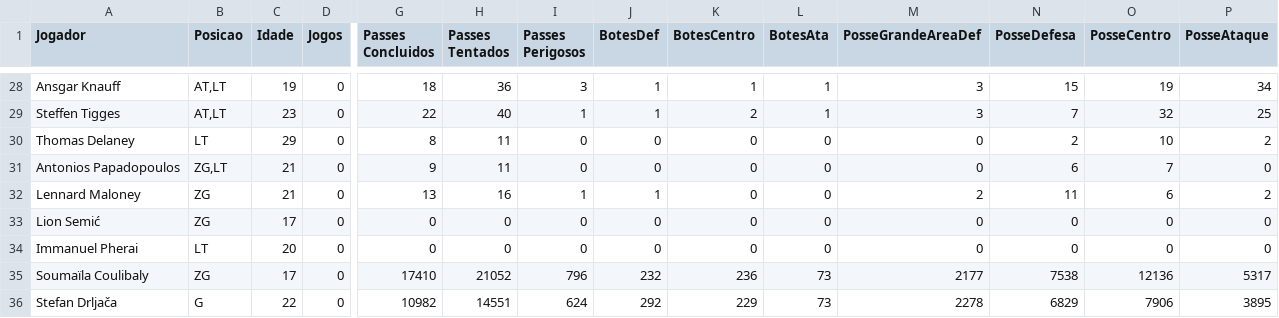
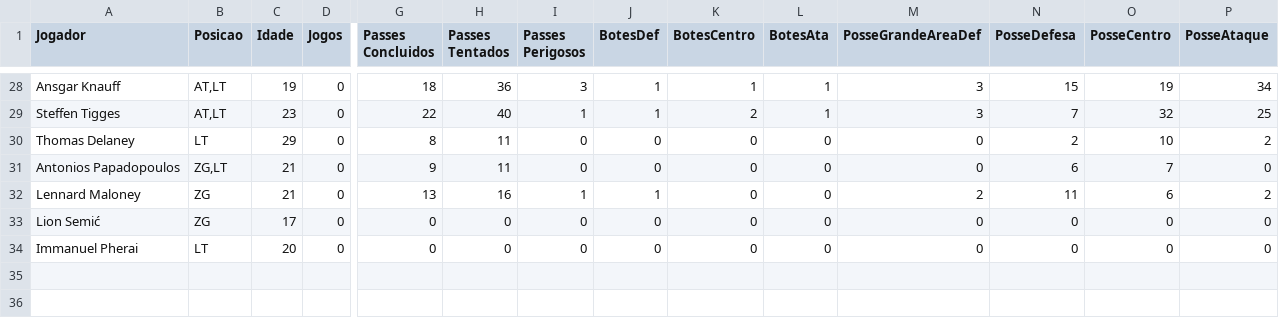
Before and after one commit to werneckspx/BFS-grafo-futebol, a CSV file: dados_bvb_21_22t.csv, drawn as a sheet; only a part is shown, gaps mark what is left out; rows hold the shown columns only; the diff names each change by its address in the sheet, - before the commit and + after, or states it on an @@ line.

```diff
--- a/dados_bvb_21_22t.csv
+++ b/dados_bvb_21_22t.csv
-row 35: Soumaïla Coulibaly | ZG | 17 | 0 | 17410 | 21052 | 796 | 232 | 236 | 73 | 2177 | 7538 | 12136 | 5317
-row 36: Stefan Drljača | G | 22 | 0 | 10982 | 14551 | 624 | 292 | 229 | 73 | 2278 | 6829 | 7906 | 3895
```
Also changed, not shown: dados_city_22_23t.csv, dados_real_21_22t.csv, 1 other file.
